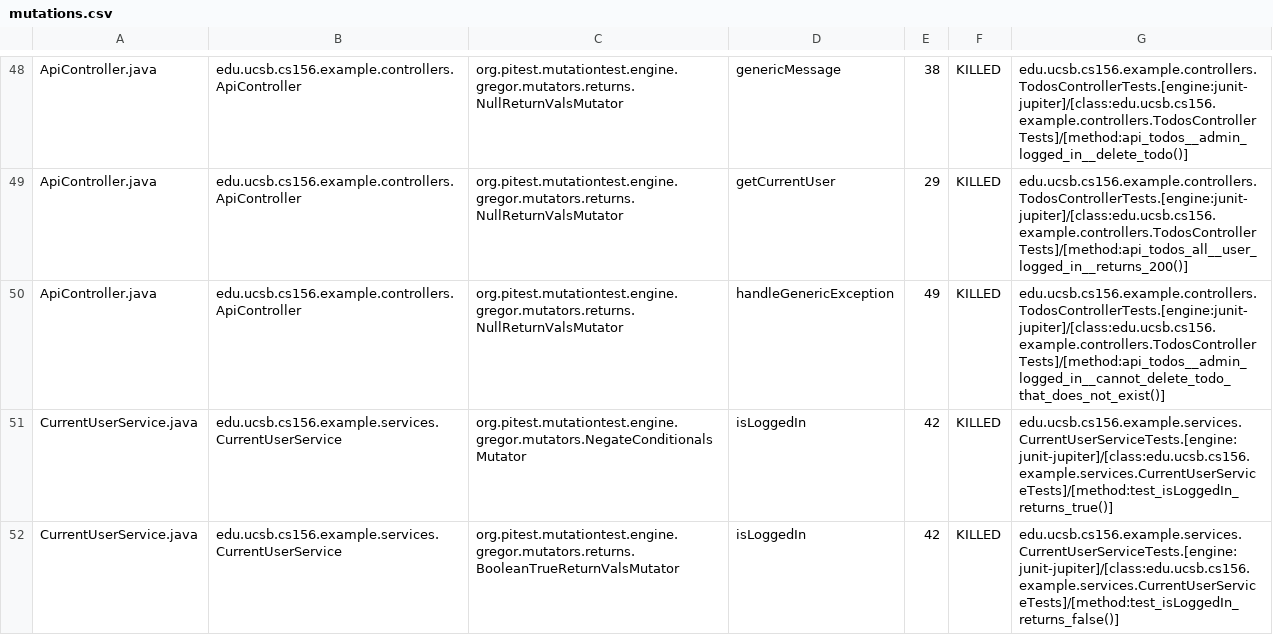
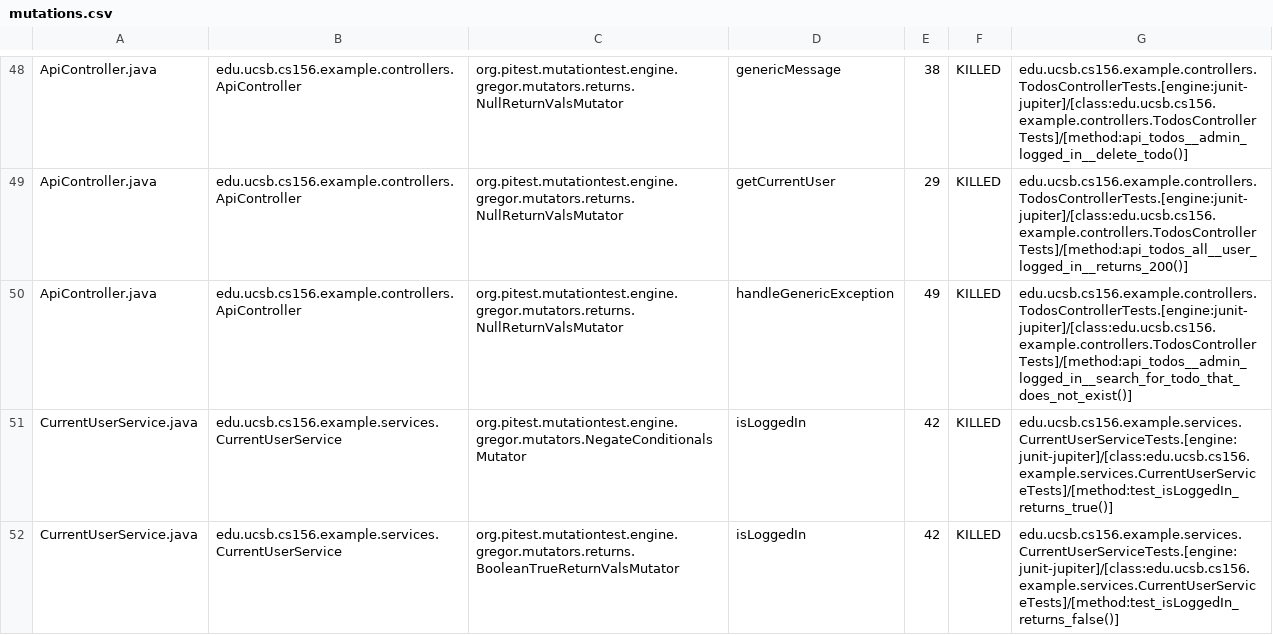
Before and after one commit to ucsb-cs156-f24/jpa03-Nopesy, a CSV file: pitest/mutations.csv, drawn as a sheet; only a part is shown, gaps mark what is left out.

Commit message:
Deploying to gh-pages from @ ucsb-cs156-f24/jpa03-Nopesy@dedfa55feae7b60dd6534372506167e0644006a4 🚀

```diff
--- a/pitest/mutations.csv
+++ b/pitest/mutations.csv
@@ -49,3 +49,3 @@ ApiController.java,edu.ucsb.cs156.example.controllers.ApiController,org.pitest.m
 ApiController.java,edu.ucsb.cs156.example.controllers.ApiController,org.pitest.mutationtest.engine.gregor.mutators.returns.NullReturnValsMutator,getCurrentUser,29,KILLED,edu.ucsb.cs156.example.controllers.TodosControllerTests.[engine:junit-jupiter]/[class:edu.ucsb.cs156.example.controllers.TodosControllerTests]/[method:api_todos_all__user_logged_in__returns_200()]
-ApiController.java,edu.ucsb.cs156.example.controllers.ApiController,org.pitest.mutationtest.engine.gregor.mutators.returns.NullReturnValsMutator,handleGenericException,49,KILLED,edu.ucsb.cs156.example.controllers.TodosControllerTests.[engine:junit-jupiter]/[class:edu.ucsb.cs156.example.controllers.TodosControllerTests]/[method:api_todos__admin_logged_in__cannot_delete_todo_that_does_not_exist()]
+ApiController.java,edu.ucsb.cs156.example.controllers.ApiController,org.pitest.mutationtest.engine.gregor.mutators.returns.NullReturnValsMutator,handleGenericException,49,KILLED,edu.ucsb.cs156.example.controllers.TodosControllerTests.[engine:junit-jupiter]/[class:edu.ucsb.cs156.example.controllers.TodosControllerTests]/[method:api_todos__admin_logged_in__search_for_todo_that_does_not_exist()]
 CurrentUserService.java,edu.ucsb.cs156.example.services.CurrentUserService,org.pitest.mutationtest.engine.gregor.mutators.NegateConditionalsMutator,isLoggedIn,42,KILLED,edu.ucsb.cs156.example.services.CurrentUserServiceTests.[engine:junit-jupiter]/[class:edu.ucsb.cs156.example.services.CurrentUserServiceTests]/[method:test_isLoggedIn_returns_true()]
```
Also changed, not shown: 10 other files.
